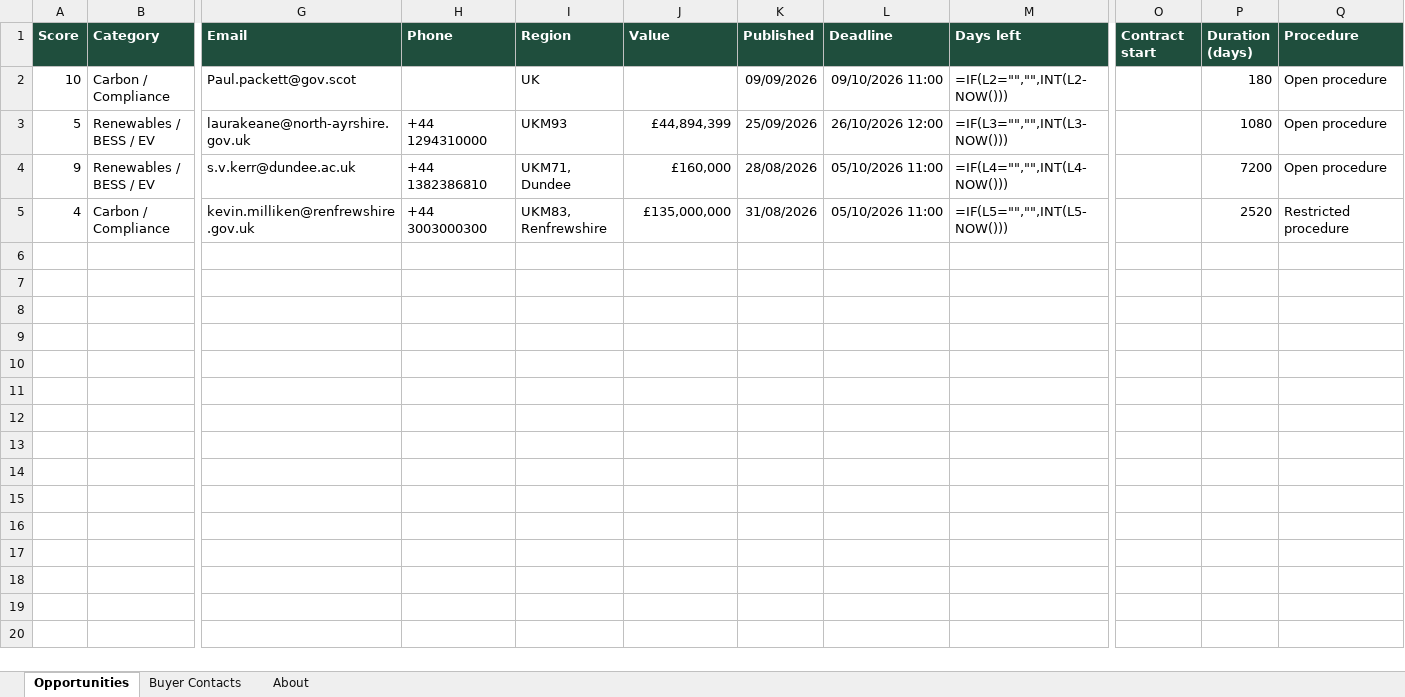
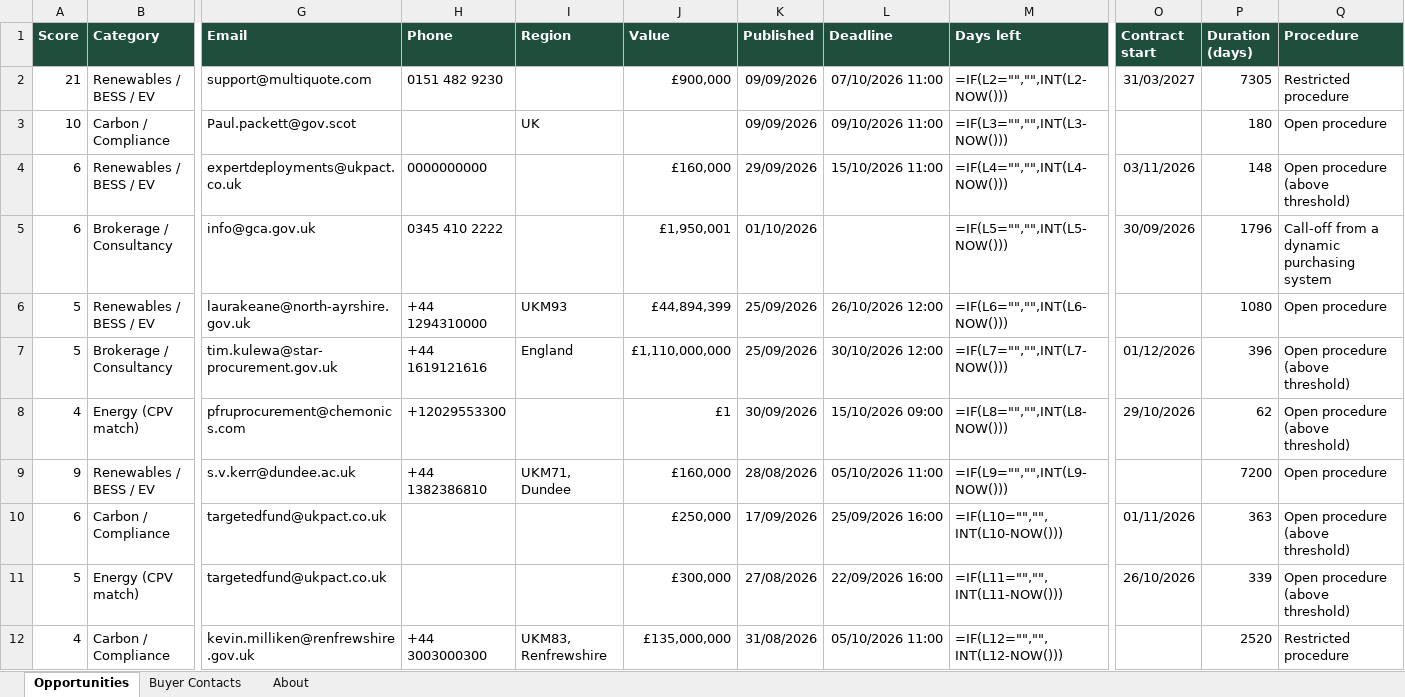
Before and after one commit to Lukeydoodle/EPL-Tender-scraper, an Excel workbook: docs/EPL_Tenders_latest.xlsx, sheet Opportunities, drawn as a sheet; only a part is shown, gaps mark what is left out; values as stored, in another font and other column widths than the file's, no borders; formulas without a stored value are shown as written; conditional formats not drawn; addresses are those after the commit; rows hold the shown columns only; the diff names each change by its address in the sheet, - before the commit and + after, or states it on an @@ line.

```diff
--- a/docs/EPL_Tenders_latest.xlsx (sheet Opportunities)
+++ b/docs/EPL_Tenders_latest.xlsx (sheet Opportunities)
+row 2: 21 | Renewables / BESS / EV | support@multiquote.com | 0151 482 9230 |  | £900,000 | 09/09/2026 | 07/10/2026 11:00 | =IF(L2="","",INT(L2-NOW())) | 31/03/2027 | 7305 | Restricted procedure
-M3 (Days left): =IF(L2="","",INT(L2-NOW()))
+M3 (Days left): =IF(L3="","",INT(L3-NOW()))
+row 4: 6 | Renewables / BESS / EV | expertdeployments@ukpact.co.uk | 0000000000 |  | £160,000 | 29/09/2026 | 15/10/2026 11:00 | =IF(L4="","",INT(L4-NOW())) | 03/11/2026 | 148 | Open procedure (above threshold)
+row 5: 6 | Brokerage / Consultancy | info@gca.gov.uk | 0345 410 2222 |  | £1,950,001 | 01/10/2026 |  | =IF(L5="","",INT(L5-NOW())) | 30/09/2026 | 1796 | Call-off from a dynamic purchasing system
-M6 (Days left): =IF(L3="","",INT(L3-NOW()))
+M6 (Days left): =IF(L6="","",INT(L6-NOW()))
+row 7: 5 | Brokerage / Consultancy | tim.kulewa@star-procurement.gov.uk | +44 1619121616 | England | £1,110,000,000 | 25/09/2026 | 30/10/2026 12:00 | =IF(L7="","",INT(L7-NOW())) | 01/12/2026 | 396 | Open procedure (above threshold)
+row 8: 4 | Energy (CPV match) | pfruprocurement@chemonics.com | +12029553300 |  | £1 | 30/09/2026 | 15/10/2026 09:00 | =IF(L8="","",INT(L8-NOW())) | 29/10/2026 | 62 | Open procedure (above threshold)
-M9 (Days left): =IF(L4="","",INT(L4-NOW()))
+M9 (Days left): =IF(L9="","",INT(L9-NOW()))
+row 10: 6 | Carbon / Compliance | targetedfund@ukpact.co.uk |  |  | £250,000 | 17/09/2026 | 25/09/2026 16:00 | =IF(L10="","",INT(L10-NOW())) | 01/11/2026 | 363 | Open procedure (above threshold)
+row 11: 5 | Energy (CPV match) | targetedfund@ukpact.co.uk |  |  | £300,000 | 27/08/2026 | 22/09/2026 16:00 | =IF(L11="","",INT(L11-NOW())) | 26/10/2026 | 339 | Open procedure (above threshold)
-M12 (Days left): =IF(L5="","",INT(L5-NOW()))
+M12 (Days left): =IF(L12="","",INT(L12-NOW()))
```
Also changed, not shown: sheet Buyer Contacts, sheet About, 3 other files.
